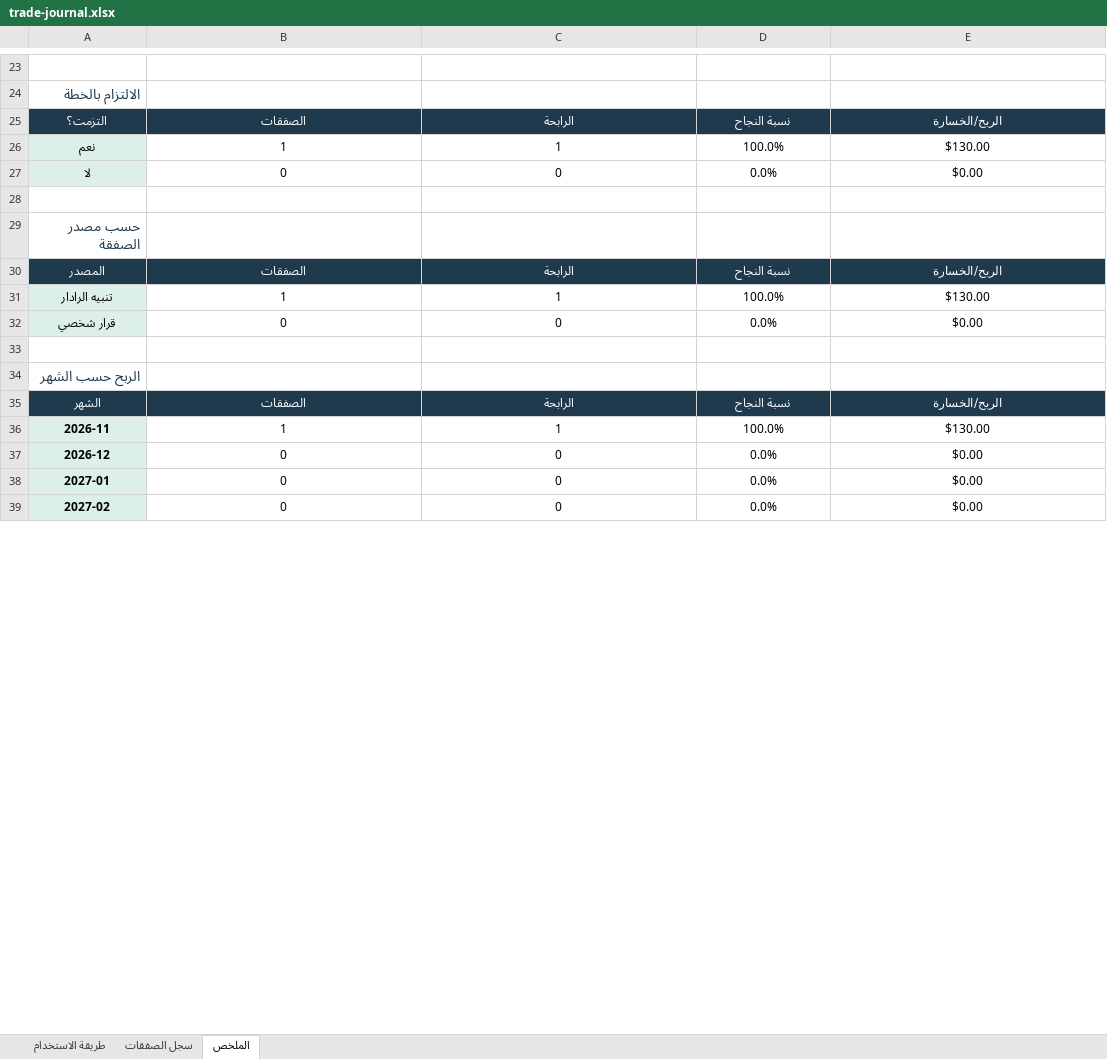
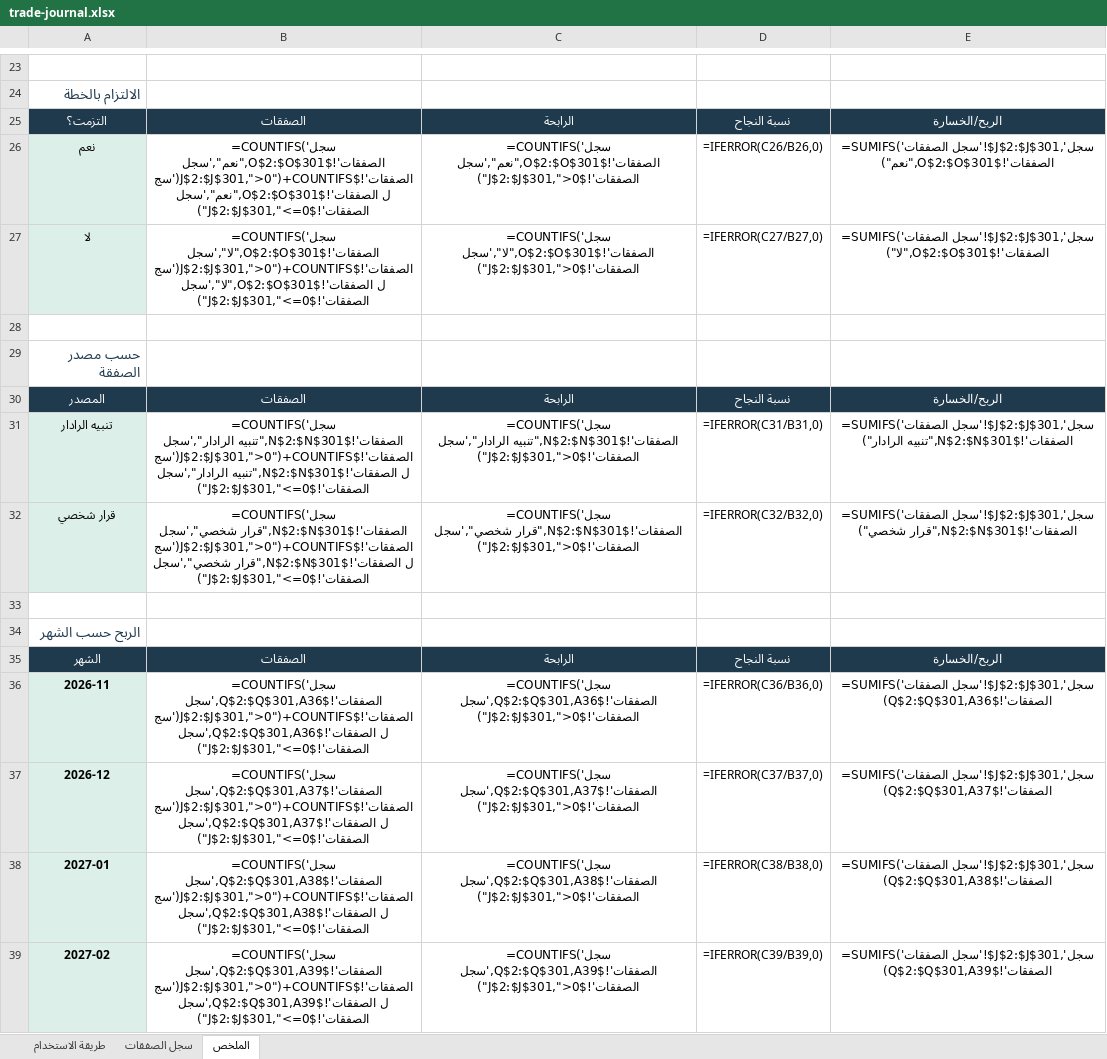
Before and after one commit to R1x9x/liquidity-momentum, an Excel workbook: docs/trade-journal.xlsx, sheet الملخص, drawn as a sheet; only a part is shown, gaps mark what is left out; values as stored, in another font and other column widths than the file's, no borders; formulas without a stored value are shown as written; conditional formats not drawn; the diff covers the shown part only; the diff names each change by its address in the sheet, - before the commit and + after, or states it on an @@ line.

```diff
--- a/docs/trade-journal.xlsx (sheet الملخص)
+++ b/docs/trade-journal.xlsx (sheet الملخص)
-B26: 1
+B26: =COUNTIFS('سجل الصفقات'!$O$2:$O$301,"نعم",'سجل الصفقات'!$J$2:$J$301,">0")+COUNTIFS('سجل الصفقات'!$O$2:$O$301,"نعم",'سجل الصفقات'!$J$2:$J$301,"<=0")
-C26: 1
+C26: =COUNTIFS('سجل الصفقات'!$O$2:$O$301,"نعم",'سجل الصفقات'!$J$2:$J$301,">0")
-D26: 100.0%
+D26: =IFERROR(C26/B26,0)
-E26: $130.00
+E26: =SUMIFS('سجل الصفقات'!$J$2:$J$301,'سجل الصفقات'!$O$2:$O$301,"نعم")
-B27: 0
+B27: =COUNTIFS('سجل الصفقات'!$O$2:$O$301,"لا",'سجل الصفقات'!$J$2:$J$301,">0")+COUNTIFS('سجل الصفقات'!$O$2:$O$301,"لا",'سجل الصفقات'!$J$2:$J$301,"<=0")
-C27: 0
+C27: =COUNTIFS('سجل الصفقات'!$O$2:$O$301,"لا",'سجل الصفقات'!$J$2:$J$301,">0")
-D27: 0.0%
+D27: =IFERROR(C27/B27,0)
-E27: $0.00
+E27: =SUMIFS('سجل الصفقات'!$J$2:$J$301,'سجل الصفقات'!$O$2:$O$301,"لا")
-B31: 1
+B31: =COUNTIFS('سجل الصفقات'!$N$2:$N$301,"تنبيه الرادار",'سجل الصفقات'!$J$2:$J$301,">0")+COUNTIFS('سجل الصفقات'!$N$2:$N$301,"تنبيه الرادار",'سجل الصفقات'!$J$2:$J$301,"<=0")
-C31: 1
+C31: =COUNTIFS('سجل الصفقات'!$N$2:$N$301,"تنبيه الرادار",'سجل الصفقات'!$J$2:$J$301,">0")
-D31: 100.0%
+D31: =IFERROR(C31/B31,0)
-E31: $130.00
+E31: =SUMIFS('سجل الصفقات'!$J$2:$J$301,'سجل الصفقات'!$N$2:$N$301,"تنبيه الرادار")
-B32: 0
+B32: =COUNTIFS('سجل الصفقات'!$N$2:$N$301,"قرار شخصي",'سجل الصفقات'!$J$2:$J$301,">0")+COUNTIFS('سجل الصفقات'!$N$2:$N$301,"قرار شخصي",'سجل الصفقات'!$J$2:$J$301,"<=0")
-C32: 0
+C32: =COUNTIFS('سجل الصفقات'!$N$2:$N$301,"قرار شخصي",'سجل الصفقات'!$J$2:$J$301,">0")
-D32: 0.0%
+D32: =IFERROR(C32/B32,0)
-E32: $0.00
+E32: =SUMIFS('سجل الصفقات'!$J$2:$J$301,'سجل الصفقات'!$N$2:$N$301,"قرار شخصي")
-B36: 1
+B36: =COUNTIFS('سجل الصفقات'!$Q$2:$Q$301,A36,'سجل الصفقات'!$J$2:$J$301,">0")+COUNTIFS('سجل الصفقات'!$Q$2:$Q$301,A36,'سجل الصفقات'!$J$2:$J$301,"<=0")
-C36: 1
+C36: =COUNTIFS('سجل الصفقات'!$Q$2:$Q$301,A36,'سجل الصفقات'!$J$2:$J$301,">0")
-D36: 100.0%
+D36: =IFERROR(C36/B36,0)
-E36: $130.00
+E36: =SUMIFS('سجل الصفقات'!$J$2:$J$301,'سجل الصفقات'!$Q$2:$Q$301,A36)
-B37: 0
+B37: =COUNTIFS('سجل الصفقات'!$Q$2:$Q$301,A37,'سجل الصفقات'!$J$2:$J$301,">0")+COUNTIFS('سجل الصفقات'!$Q$2:$Q$301,A37,'سجل الصفقات'!$J$2:$J$301,"<=0")
-C37: 0
+C37: =COUNTIFS('سجل الصفقات'!$Q$2:$Q$301,A37,'سجل الصفقات'!$J$2:$J$301,">0")
-D37: 0.0%
+D37: =IFERROR(C37/B37,0)
-E37: $0.00
+E37: =SUMIFS('سجل الصفقات'!$J$2:$J$301,'سجل الصفقات'!$Q$2:$Q$301,A37)
-B38: 0
+B38: =COUNTIFS('سجل الصفقات'!$Q$2:$Q$301,A38,'سجل الصفقات'!$J$2:$J$301,">0")+COUNTIFS('سجل الصفقات'!$Q$2:$Q$301,A38,'سجل الصفقات'!$J$2:$J$301,"<=0")
-C38: 0
+C38: =COUNTIFS('سجل الصفقات'!$Q$2:$Q$301,A38,'سجل الصفقات'!$J$2:$J$301,">0")
-D38: 0.0%
+D38: =IFERROR(C38/B38,0)
-E38: $0.00
+E38: =SUMIFS('سجل الصفقات'!$J$2:$J$301,'سجل الصفقات'!$Q$2:$Q$301,A38)
-B39: 0
+B39: =COUNTIFS('سجل الصفقات'!$Q$2:$Q$301,A39,'سجل الصفقات'!$J$2:$J$301,">0")+COUNTIFS('سجل الصفقات'!$Q$2:$Q$301,A39,'سجل الصفقات'!$J$2:$J$301,"<=0")
-C39: 0
+C39: =COUNTIFS('سجل الصفقات'!$Q$2:$Q$301,A39,'سجل الصفقات'!$J$2:$J$301,">0")
-D39: 0.0%
+D39: =IFERROR(C39/B39,0)
-E39: $0.00
+E39: =SUMIFS('سجل الصفقات'!$J$2:$J$301,'سجل الصفقات'!$Q$2:$Q$301,A39)
```
Also changed, not shown: 63 edited cells elsewhere in this sheet, sheet سجل الصفقات, sheet طريقة الاستخدام, hidden cells.
